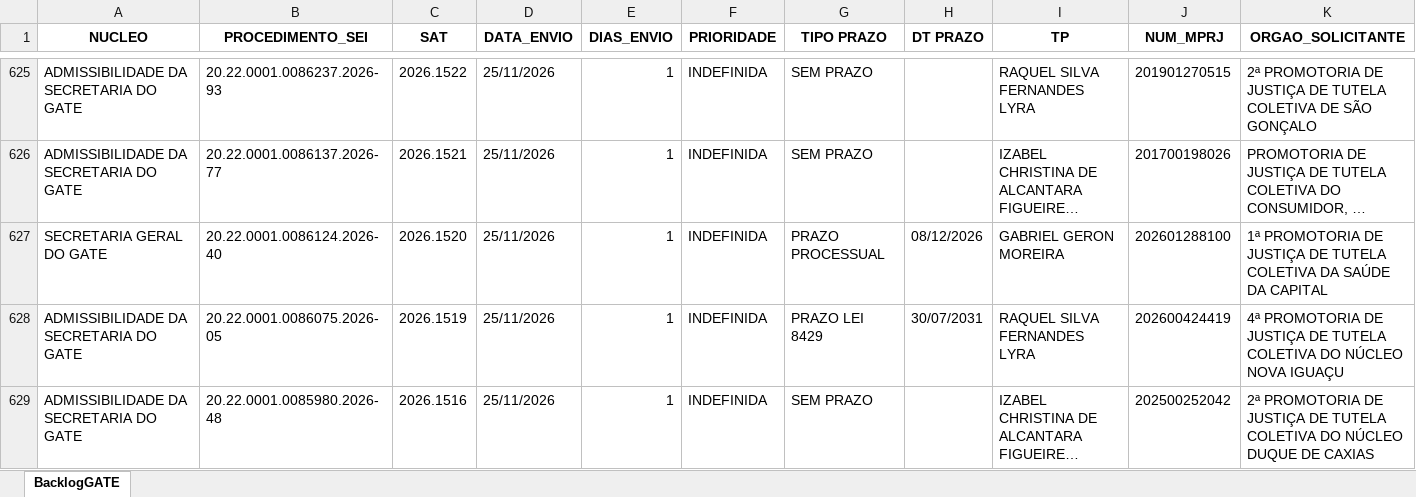
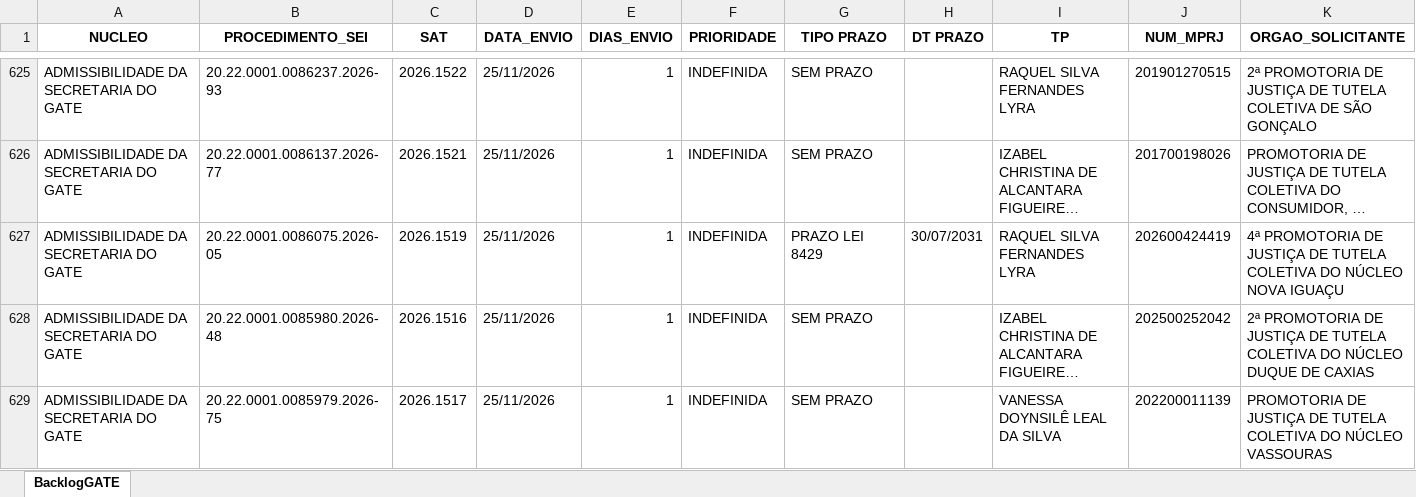
Before and after one commit to cdadosgate/backlog-GATE, an Excel workbook: BacklogGATEAutoCompleto.xlsx, sheet BacklogGATE, drawn as a sheet; only a part is shown, gaps mark what is left out; the shorter side is filled out with more unchanged rows; long unchanged cells end in …; values as stored, in another font and other column widths than the file's, no borders; rows hold the shown columns only; the diff names each change by its address in the sheet, - before the commit and + after, or states it on an @@ line.

Commit message:
Add backlog, prod, and saida_sem_it - 2026-11-26 04:30:03

```diff
--- a/BacklogGATEAutoCompleto.xlsx (sheet BacklogGATE)
+++ b/BacklogGATEAutoCompleto.xlsx (sheet BacklogGATE)
-row 627: SECRETARIA GERAL DO GATE | 20.22.0001.0086124.2026-40 | 2026.1520 | 25/11/2026 | 1 | INDEFINIDA | PRAZO PROCESSUAL | 08/12/2026 | GABRIEL GERON MOREIRA | 202601288100 | 1ª PROMOTORIA DE JUSTIÇA DE TUTELA COLETIVA DA SAÚDE DA CAPITAL
```
Also changed, not shown: SaidaSemITGATEAutoCompleto.xlsx, 1 other file.
